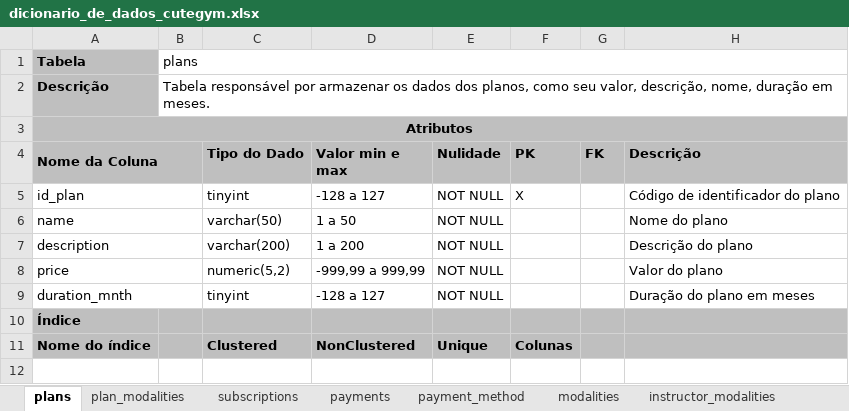
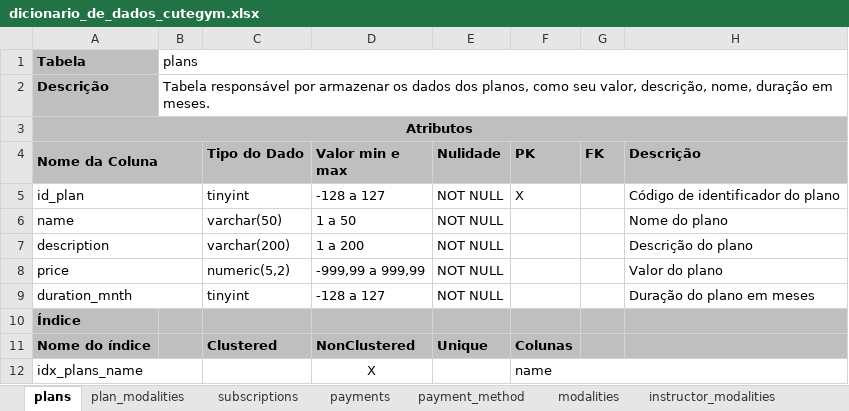
Before and after one commit to The-Cute-Push/CuteGym, an Excel workbook: dicionario_dados/dicionario_de_dados_cutegym.xlsx, sheet plans, drawn as a sheet; values as stored, in another font and other column widths than the file's, no borders; the diff names each change by its address in the sheet, - before the commit and + after, or states it on an @@ line.

```diff
--- a/dicionario_dados/dicionario_de_dados_cutegym.xlsx (sheet plans)
+++ b/dicionario_dados/dicionario_de_dados_cutegym.xlsx (sheet plans)
+row 12: idx_plans_name |  |  | X |  | name
```
Also changed, not shown: sheet users, sheet instructor_modalities, sheet phone, sheet modalities, sheet user_types, sheet address.
